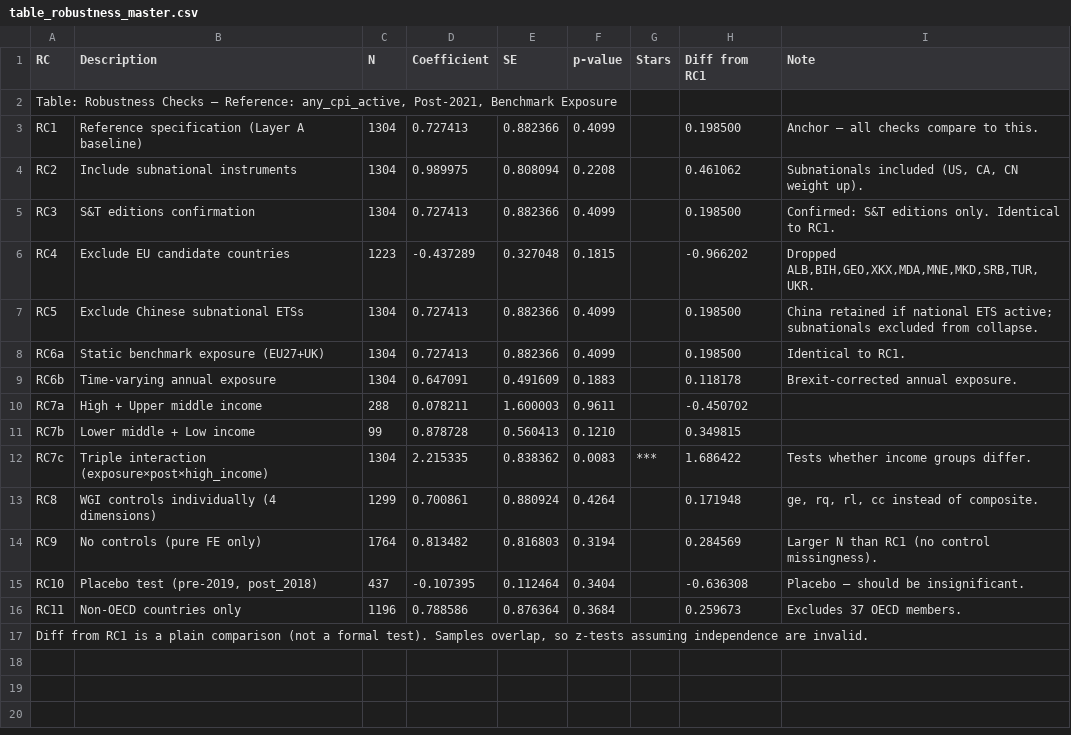
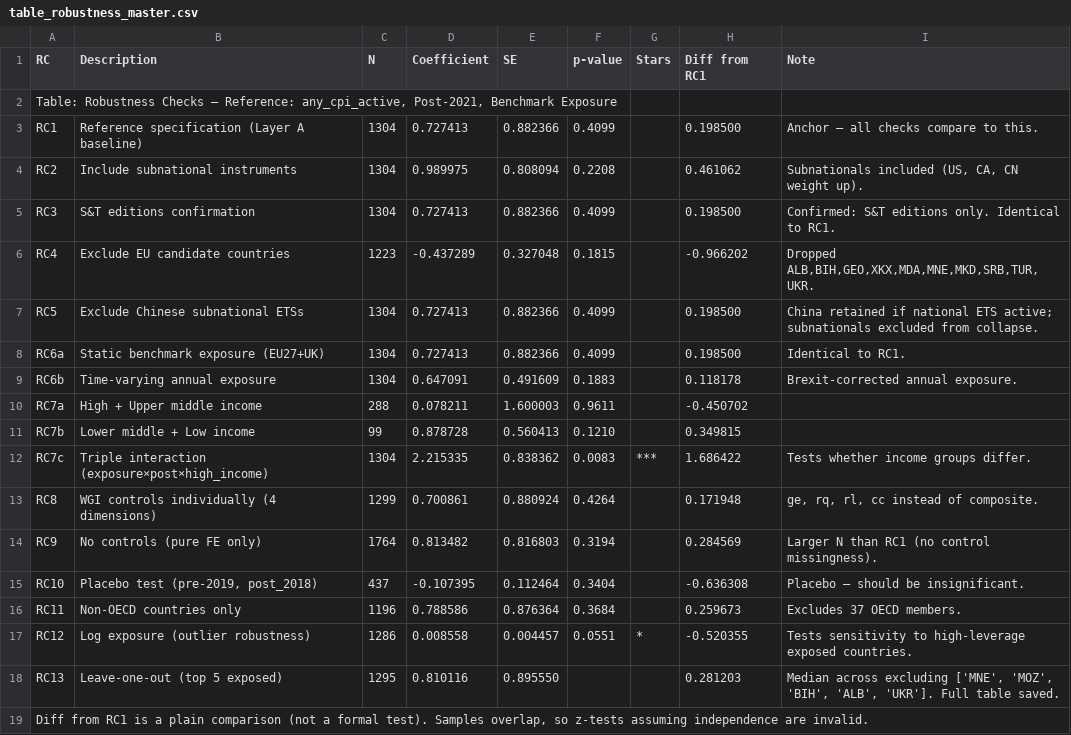
Before and after one commit to ozgurbozcaga/cbam-coverage-analysis, a CSV file: data/output/layer_e/table_robustness_master.csv, drawn as a sheet; the diff names each change by its address in the sheet, - before the commit and + after, or states it on an @@ line.

```diff
--- a/data/output/layer_e/table_robustness_master.csv
+++ b/data/output/layer_e/table_robustness_master.csv
+row 17: RC12 | Log exposure (outlier robustness) | 1286 | 0.008558 | 0.004457 | 0.0551 | * | -0.520355 | Tests sensitivity to high-leverage exposed countries.
+row 18: RC13 | Leave-one-out (top 5 exposed) | 1295 | 0.810116 | 0.895550 |  |  | 0.281203 | Median across excluding ['MNE', 'MOZ', 'BIH', 'ALB', 'UKR']. Full table saved.
```
Also changed, not shown: 2 other files.
